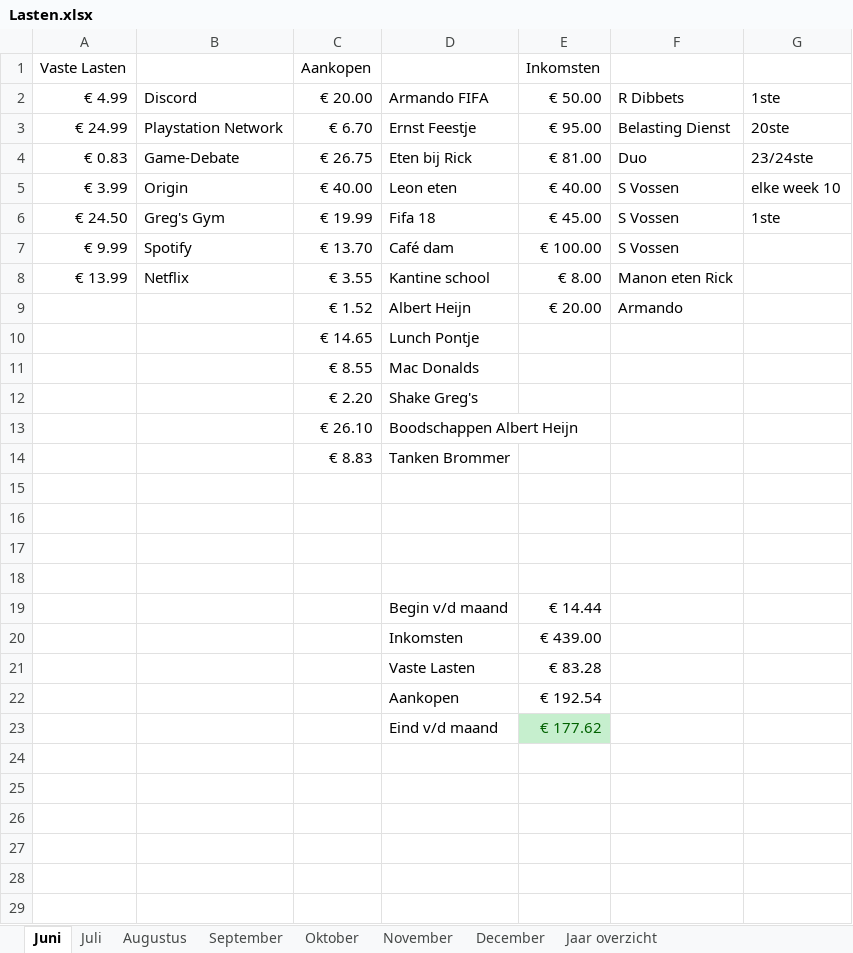
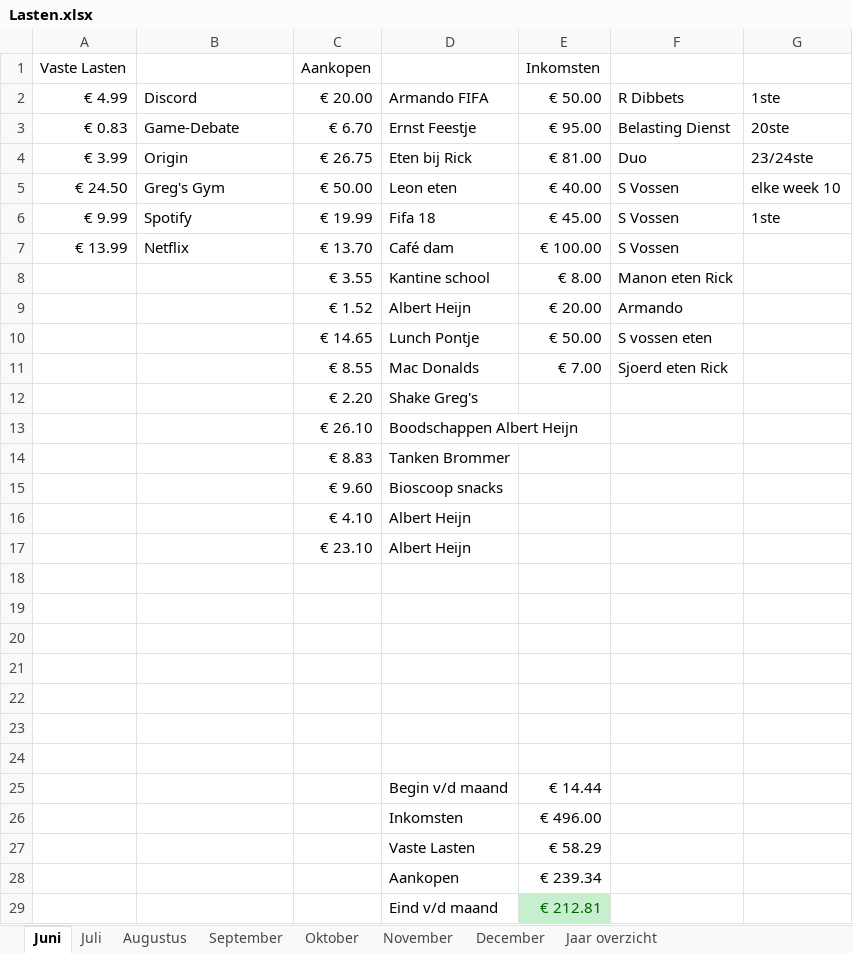
Before and after one commit to damiandib/School, an Excel workbook: Lasten.xlsx, sheet Juni, drawn as a sheet; values as stored, in another font and other column widths than the file's, no borders; conditional formats not drawn; addresses are those after the commit; the diff names each change by its address in the sheet, - before the commit and + after, or states it on an @@ line.

Commit message:
Updated Lasten

```diff
--- a/Lasten.xlsx (sheet Juni)
+++ b/Lasten.xlsx (sheet Juni)
-A3 (Vaste Lasten): € 24.99
+A3 (Vaste Lasten): € 0.83
-B3: Playstation Network
+B3: Game-Debate
-A4 (Vaste Lasten): € 0.83
+A4 (Vaste Lasten): € 3.99
-B4: Game-Debate
+B4: Origin
-A5 (Vaste Lasten): € 3.99
+A5 (Vaste Lasten): € 24.50
-B5: Origin
+B5: Greg's Gym
-C5 (Aankopen): € 40.00
+C5 (Aankopen): € 50.00
-A6 (Vaste Lasten): € 24.50
+A6 (Vaste Lasten): € 9.99
-B6: Greg's Gym
+B6: Spotify
-A7 (Vaste Lasten): € 9.99
+A7 (Vaste Lasten): € 13.99
-B7: Spotify
+B7: Netflix
-A8 (Vaste Lasten): € 13.99
+A8 (Vaste Lasten): (empty)
-B8: Netflix
+B8: (empty)
-E10 (Inkomsten): (empty)
+E10 (Inkomsten): € 50.00
-F10: (empty)
+F10: S vossen eten
-E11 (Inkomsten): (empty)
+E11 (Inkomsten): € 7.00
-F11: (empty)
+F11: Sjoerd eten Rick
+row 15:  |  | € 9.60 | Bioscoop snacks
+row 16:  |  | € 4.10 | Albert Heijn
+row 17:  |  | € 23.10 | Albert Heijn
+row 18: (empty)
+row 19: (empty)
+row 20: (empty)
-E26 (Inkomsten): € 439.00
+E26 (Inkomsten): € 496.00
-E27 (Inkomsten): € 83.28
+E27 (Inkomsten): € 58.29
-E28 (Inkomsten): € 192.54
+E28 (Inkomsten): € 239.34
-E29 (Inkomsten): € 177.62
+E29 (Inkomsten): € 212.81
```
Also changed, not shown: sheet Jaar overzicht, sheet Juli, sheet Augustus, sheet September, sheet November, sheet December, 1 more sheet.
